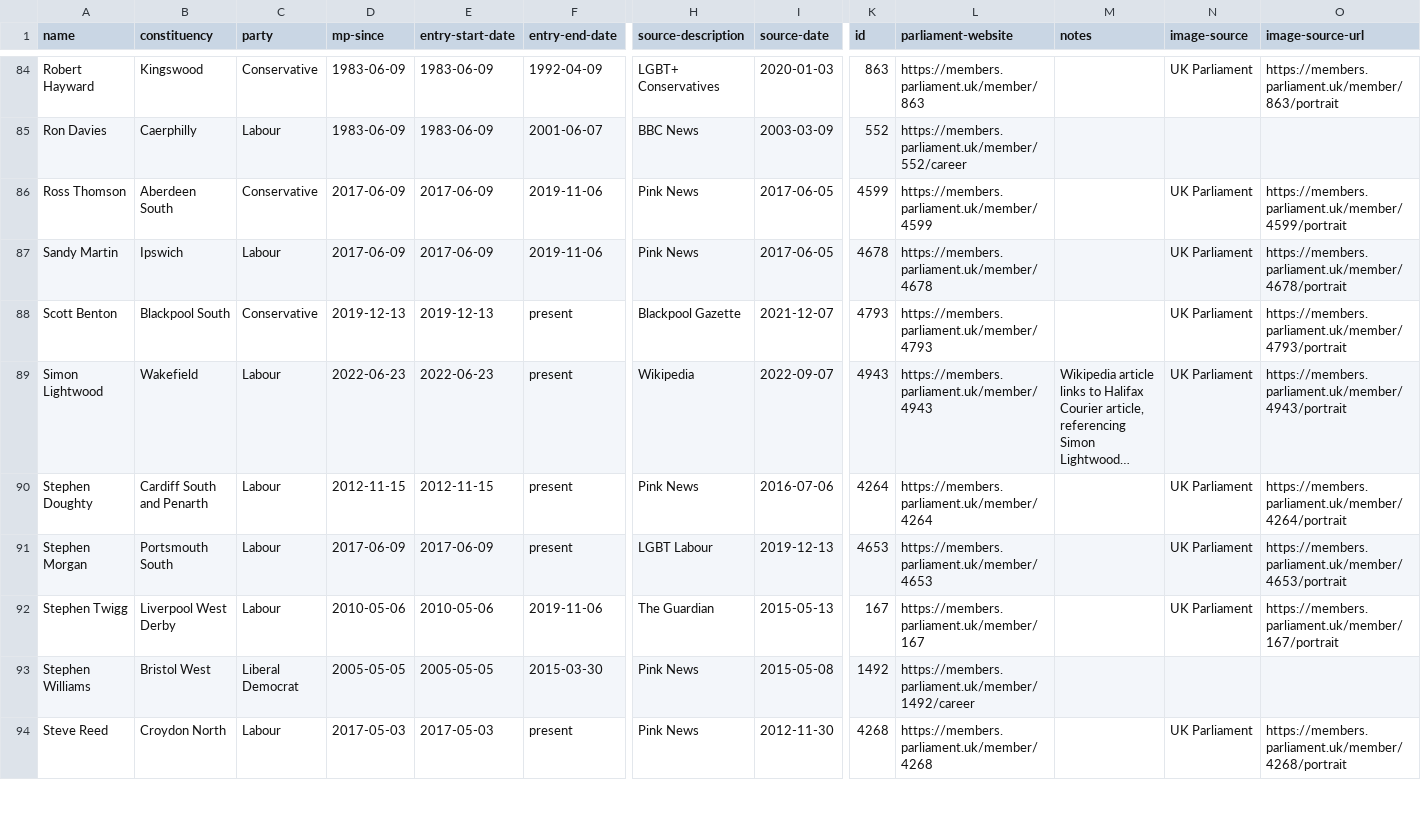
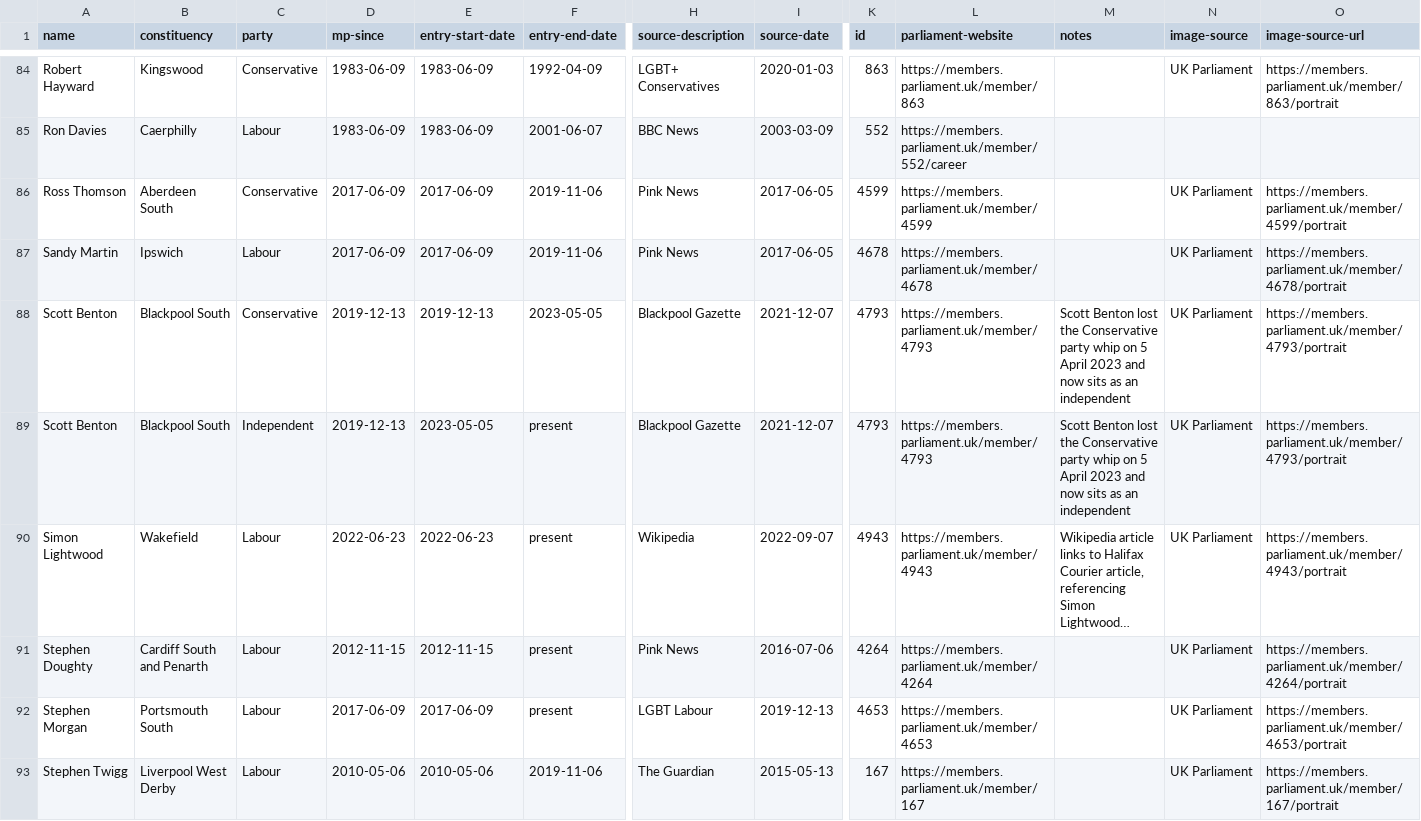
Before and after one commit to johnpeart/lgbt-mp, a CSV file: _data/members.csv, drawn as a sheet; only a part is shown, gaps mark what is left out; the shorter side is filled out with more unchanged rows; long unchanged cells end in …; rows hold the shown columns only; the diff names each change by its address in the sheet, - before the commit and + after, or states it on an @@ line.

Commit message:
Update members.csv
Amend party for Scott Benton

```diff
--- a/_data/members.csv
+++ b/_data/members.csv
-F88 (entry-end-date): present
+F88 (entry-end-date): 2023-05-05
-M88 (notes): (empty)
+M88 (notes): Scott Benton lost the Conservative party whip on 5 April 2023 and now sits as an independent
+row 89: Scott Benton | Blackpool South | Independent | 2019-12-13 | 2023-05-05 | present | Blackpool Gazette | 2021-12-07 | 4793 | https://members.parliament.uk/member/4793 | Scott Benton lost the Conservative party whip on 5 April 2023 and now sits as an independent | UK Parliament | https://members.parliament.uk/member/4793/portrait
```
